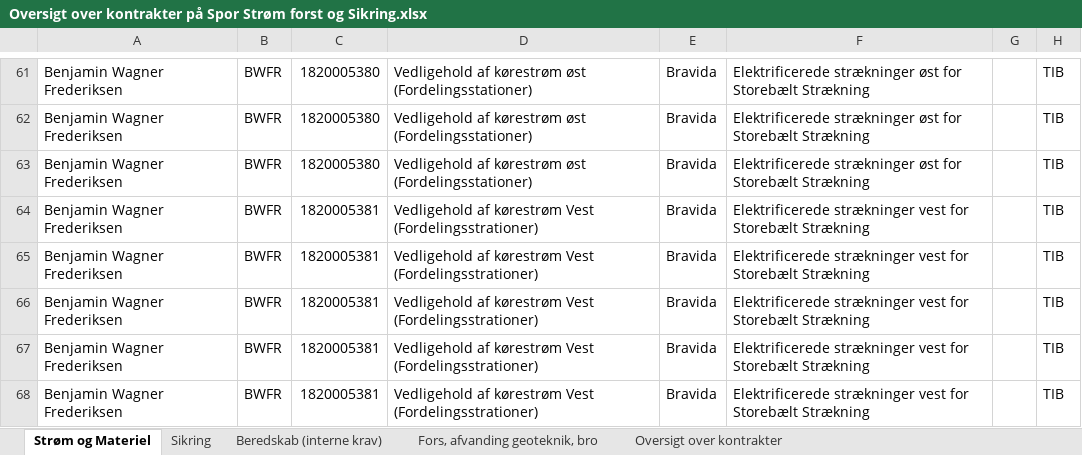
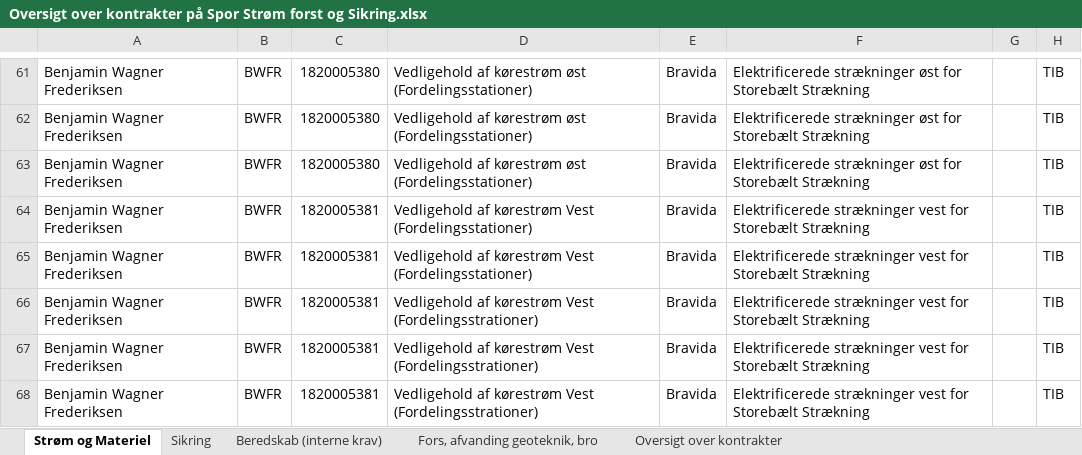
Before and after one commit to JeppeBondeBakkensen/Stineprojekt, an Excel workbook: Oversigt over kontrakter på Spor Strøm forst og Sikring.xlsx, sheet Strøm og Materiel, drawn as a sheet; only a part is shown, gaps mark what is left out; values as stored, in another font and other column widths than the file's, no borders; the diff names each change by its address in the sheet, - before the commit and + after, or states it on an @@ line.

```diff
--- a/Oversigt over kontrakter på Spor Strøm forst og Sikring.xlsx (sheet Strøm og Materiel)
+++ b/Oversigt over kontrakter på Spor Strøm forst og Sikring.xlsx (sheet Strøm og Materiel)
-D64:D65: …kørestrøm Vest (Fordelingsstrationer)
+D64:D65: …kørestrøm Vest (Fordelingsstationer)
```
Also changed, not shown: 5 other files.
